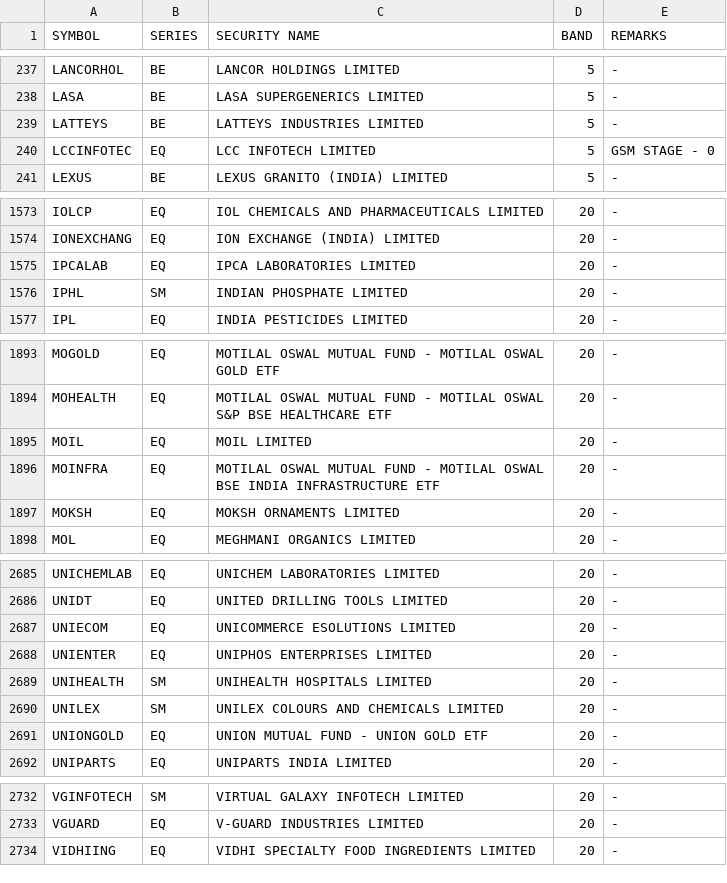
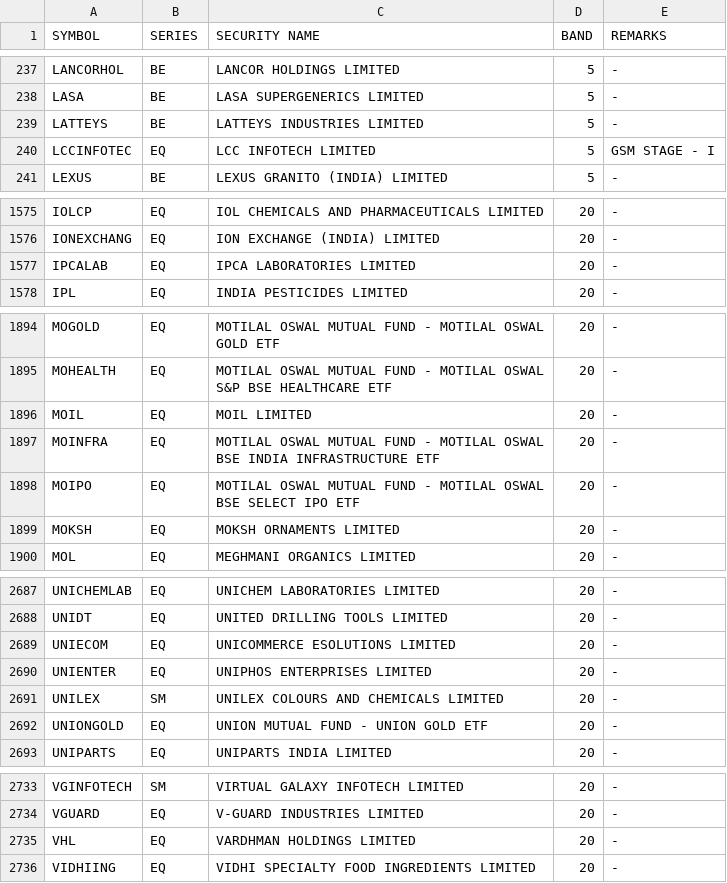
Before and after one commit to Anny26022/price_band, a CSV file: 19112025.csv (was 18112025.csv), drawn as a sheet; only a part is shown, gaps mark what is left out; the diff covers the shown part only.

```diff
--- a/18112025.csv
+++ b/19112025.csv
@@ -239,3 +239,3 @@ LASA,BE,LASA SUPERGENERICS LIMITED,5,-
 LATTEYS,BE,LATTEYS INDUSTRIES LIMITED,5,-
-LCCINFOTEC,EQ,LCC INFOTECH LIMITED,5,GSM STAGE - 0
+LCCINFOTEC,EQ,LCC INFOTECH LIMITED,5,GSM STAGE - I
 LEXUS,BE,LEXUS GRANITO (INDIA) LIMITED,5,-
@@ -1575,3 +1577,2 @@ IONEXCHANG,EQ,ION EXCHANGE (INDIA) LIMITED,20,-
 IPCALAB,EQ,IPCA LABORATORIES LIMITED,20,-
-IPHL,SM,INDIAN PHOSPHATE LIMITED,20,-
 IPL,EQ,INDIA PESTICIDES LIMITED,20,-
@@ -1896,2 +1897,3 @@ MOIL,EQ,MOIL LIMITED,20,-
 MOINFRA,EQ,MOTILAL OSWAL MUTUAL FUND - MOTILAL OSWAL BSE INDIA INFRASTRUCTURE ETF,20,-
+MOIPO,EQ,MOTILAL OSWAL MUTUAL FUND - MOTILAL OSWAL BSE SELECT IPO ETF,20,-
 MOKSH,EQ,MOKSH ORNAMENTS LIMITED,20,-
@@ -2688,3 +2690,2 @@ UNIECOM,EQ,UNICOMMERCE ESOLUTIONS LIMITED,20,-
 UNIENTER,EQ,UNIPHOS ENTERPRISES LIMITED,20,-
-UNIHEALTH,SM,UNIHEALTH HOSPITALS LIMITED,20,-
 UNILEX,SM,UNILEX COLOURS AND CHEMICALS LIMITED,20,-
@@ -2733,2 +2734,3 @@ VGINFOTECH,SM,VIRTUAL GALAXY INFOTECH LIMITED,20,-
 VGUARD,EQ,V-GUARD INDUSTRIES LIMITED,20,-
+VHL,EQ,VARDHMAN HOLDINGS LIMITED,20,-
 VIDHIING,EQ,VIDHI SPECIALTY FOOD INGREDIENTS LIMITED,20,-
```
Also changed, not shown: 4 added rows, 2 removed rows and 1 edited cell elsewhere in this file.
